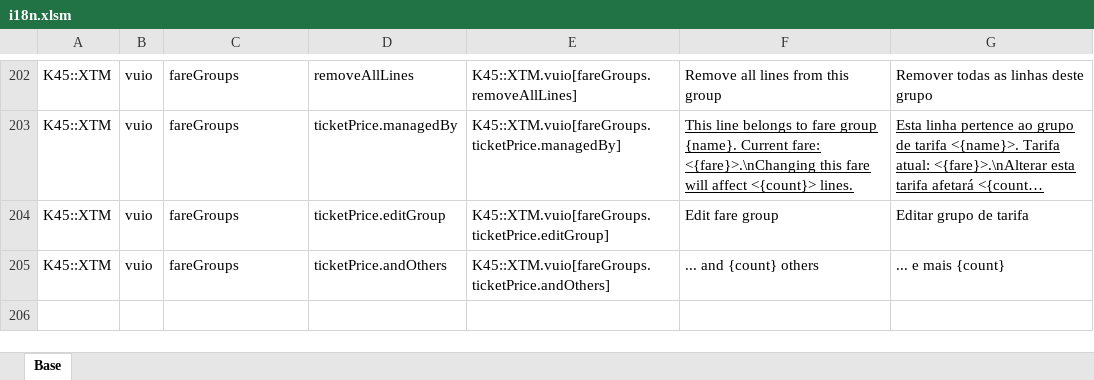
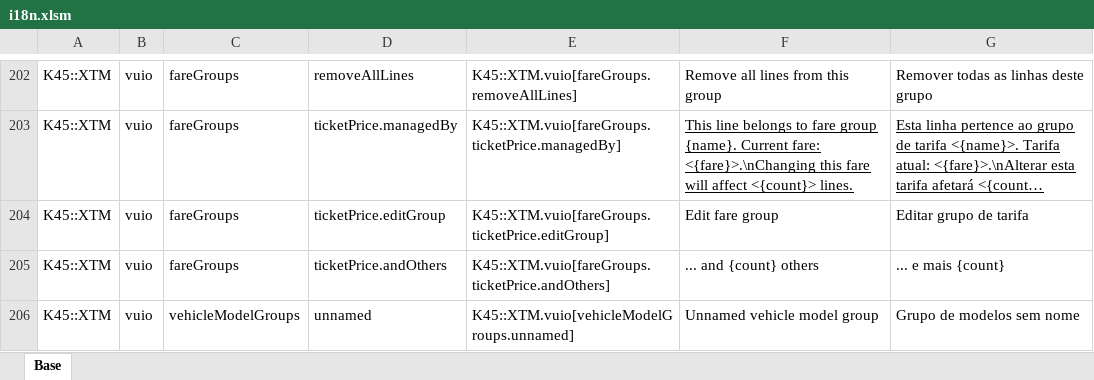
Before and after one commit to klyte45/CS2-ExtendedTransportManager, an Excel workbook: BelzontTLM/i18n/i18n.xlsm, sheet Base, drawn as a sheet; only a part is shown, gaps mark what is left out; long unchanged cells end in …; values as stored, in another font and other column widths than the file's, no borders; the diff names each change by its address in the sheet, - before the commit and + after, or states it on an @@ line.

Commit message:
Backend for public transport model group

```diff
--- a/BelzontTLM/i18n/i18n.xlsm (sheet Base)
+++ b/BelzontTLM/i18n/i18n.xlsm (sheet Base)
+row 206: K45::XTM | vuio | vehicleModelGroups | unnamed | K45::XTM.vuio[vehicleModelGroups.unnamed] | Unnamed vehicle model group | Grupo de modelos sem nome
```
Also changed, not shown: 8 other files.
